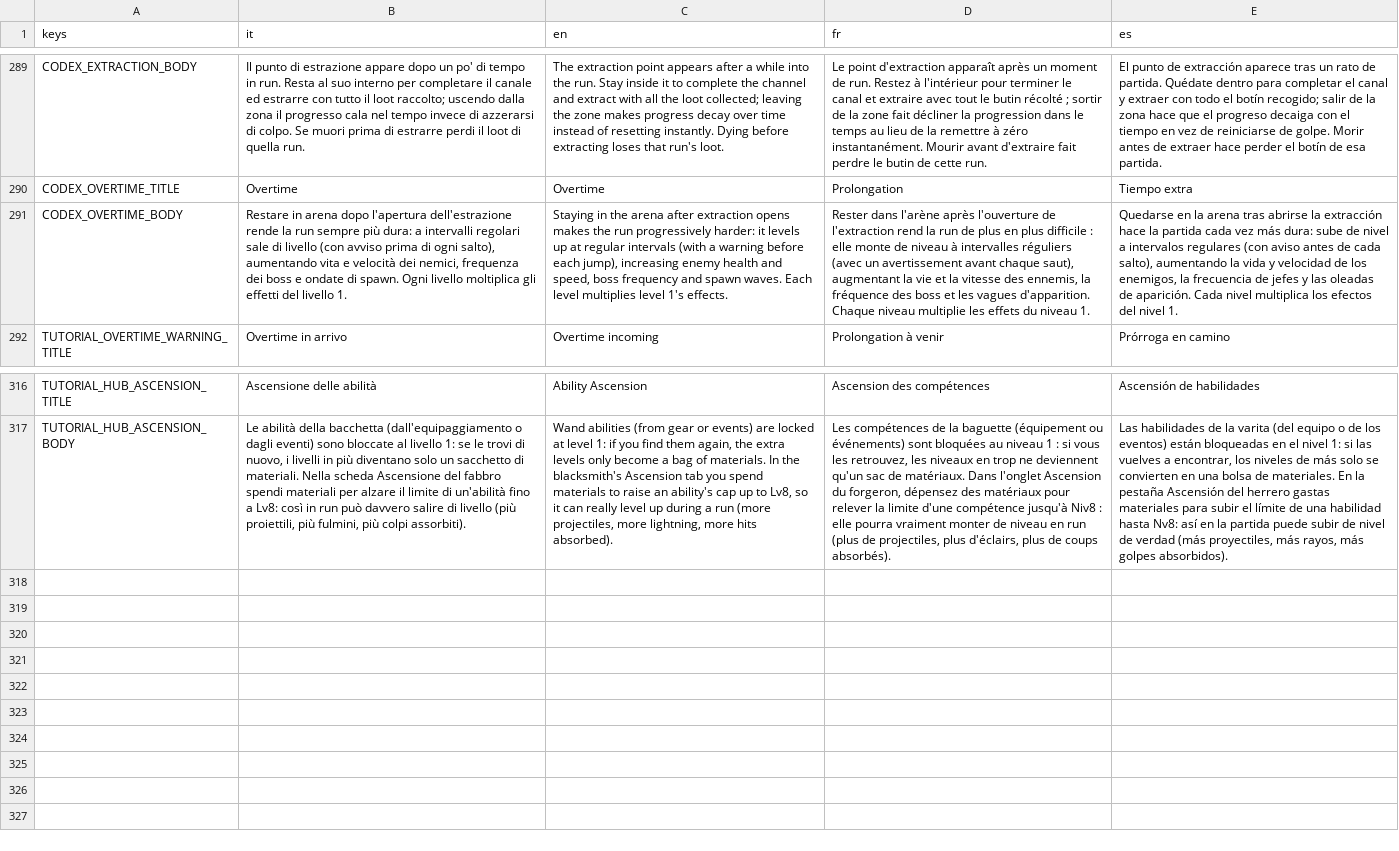
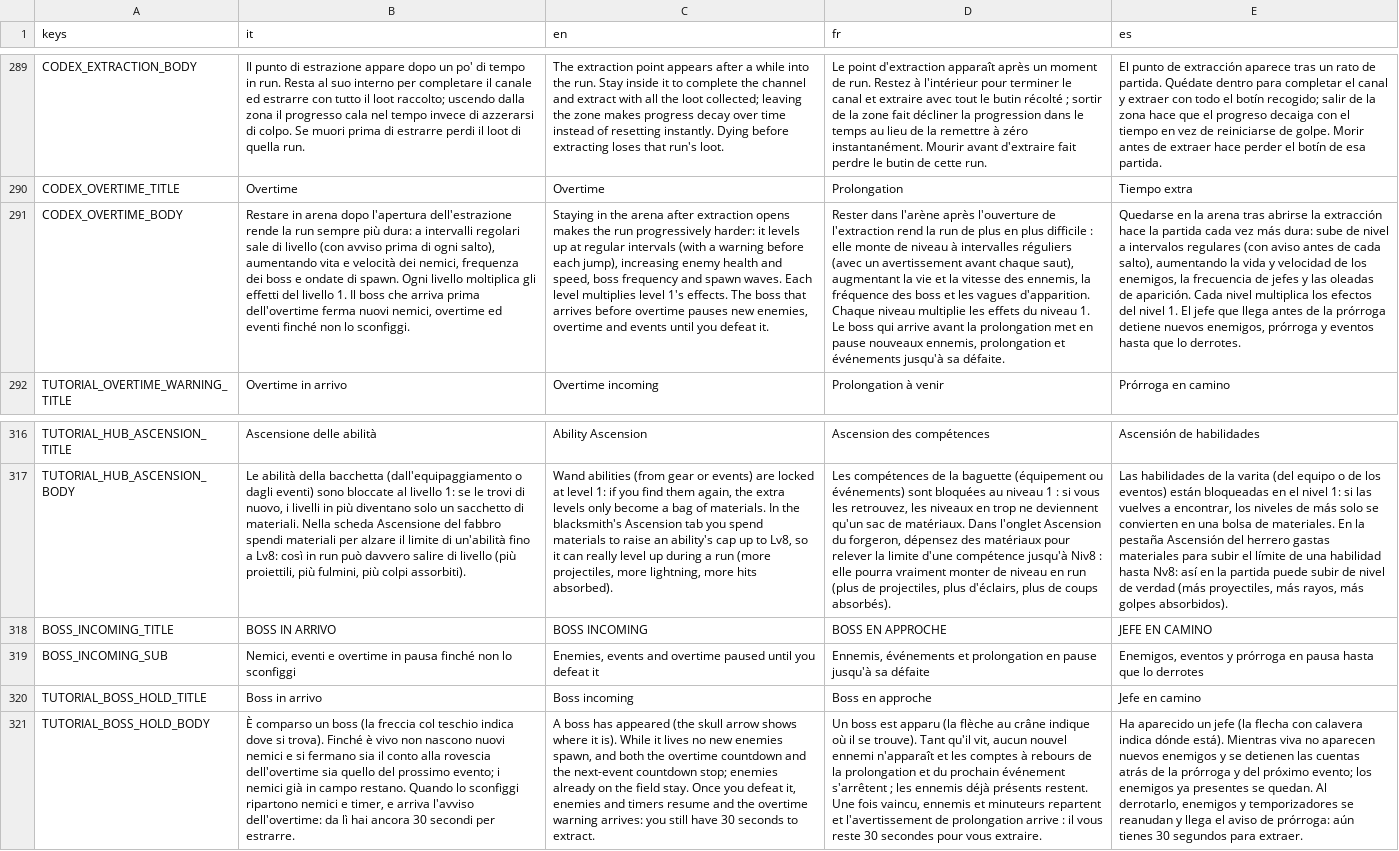
Before and after one commit to danieleadelfio/Wanderloot, a CSV file: data/i18n/strings.csv, drawn as a sheet; only a part is shown, gaps mark what is left out; the diff names each change by its address in the sheet, - before the commit and + after, or states it on an @@ line.

```diff
--- a/data/i18n/strings.csv
+++ b/data/i18n/strings.csv
-B291 (it): …livello 1.
+B291 (it): …livello 1. Il boss che arriva prima dell'overtime ferma nuovi nemici, overtime ed eventi finché non lo sconfiggi.
-C291 (en): …1's effects.
+C291 (en): …1's effects. The boss that arrives before overtime pauses new enemies, overtime and events until you defeat it.
-D291 (fr): …niveau 1.
+D291 (fr): …niveau 1. Le boss qui arrive avant la prolongation met en pause nouveaux ennemis, prolongation et événements jusqu'à sa défaite.
-E291 (es): …nivel 1.
+E291 (es): …nivel 1. El jefe que llega antes de la prórroga detiene nuevos enemigos, prórroga y eventos hasta que lo derrotes.
+row 318: BOSS_INCOMING_TITLE | BOSS IN ARRIVO | BOSS INCOMING | BOSS EN APPROCHE | JEFE EN CAMINO
+row 319: BOSS_INCOMING_SUB | Nemici, eventi e overtime in pausa finché non lo sconfiggi | Enemies, events and overtime paused until you defeat it | Ennemis, événements et prolongation en pause jusqu'à sa défaite | Enemigos, eventos y prórroga en pausa hasta que lo derrotes
+row 320: TUTORIAL_BOSS_HOLD_TITLE | Boss in arrivo | Boss incoming | Boss en approche | Jefe en camino
+row 321: TUTORIAL_BOSS_HOLD_BODY | È comparso un boss (la freccia col teschio indica dove si trova). Finché è vivo non nascono nuovi nemici e si fermano sia il conto alla rovescia dell'overtime sia quello del prossimo evento; i nemici già in campo restano. Quando lo sconfiggi ripartono nemici e timer, e arriva l'avviso dell'overtime: da lì hai ancora 30 secondi per estrarre. | A boss has appeared (the skull arrow shows where it is). While it lives no new enemies spawn, and both the overtime countdown and the next-event countdown stop; enemies already on the field stay. Once you defeat it, enemies and timers resume and the overtime warning arrives: you still have 30 seconds to extract. | Un boss est apparu (la flèche au crâne indique où il se trouve). Tant qu'il vit, aucun nouvel ennemi n'apparaît et les comptes à rebours de la prolongation et du prochain événement s'arrêtent ; les ennemis déjà présents restent. Une fois vaincu, ennemis et minuteurs repartent et l'avertissement de prolongation arrive : il vous reste 30 secondes pour vous extraire. | Ha aparecido un jefe (la flecha con calavera indica dónde está). Mientras viva no aparecen nuevos enemigos y se detienen las cuentas atrás de la prórroga y del próximo evento; los enemigos ya presentes se quedan. Al derrotarlo, enemigos y temporizadores se reanudan y llega el aviso de prórroga: aún tienes 30 segundos para extraer.
```
Also changed, not shown: 6 other files.
